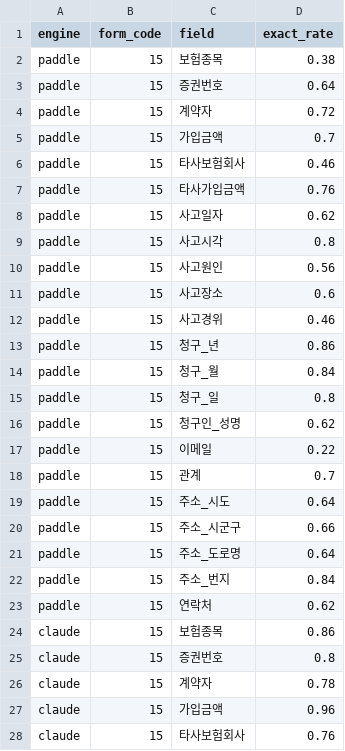
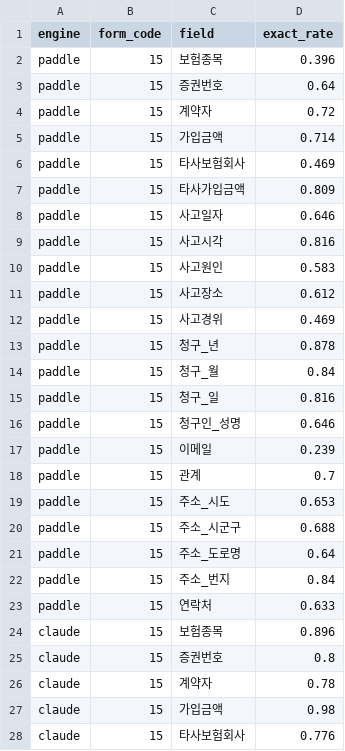
Before and after one commit to W1nyu/ClaimGuard-KR, a CSV file: results/eval_engine_compare_fields.csv, drawn as a sheet; only a part is shown; the diff covers the shown part only.

```diff
--- a/results/eval_engine_compare_fields.csv
+++ b/results/eval_engine_compare_fields.csv
@@ -1,28 +1,28 @@
 engine,form_code,field,exact_rate
-paddle,15,보험종목,0.38
+paddle,15,보험종목,0.396
 paddle,15,증권번호,0.64
 paddle,15,계약자,0.72
-paddle,15,가입금액,0.7
-paddle,15,타사보험회사,0.46
-paddle,15,타사가입금액,0.76
-paddle,15,사고일자,0.62
-paddle,15,사고시각,0.8
-paddle,15,사고원인,0.56
-paddle,15,사고장소,0.6
-paddle,15,사고경위,0.46
-paddle,15,청구_년,0.86
+paddle,15,가입금액,0.714
+paddle,15,타사보험회사,0.469
+paddle,15,타사가입금액,0.809
+paddle,15,사고일자,0.646
+paddle,15,사고시각,0.816
+paddle,15,사고원인,0.583
+paddle,15,사고장소,0.612
+paddle,15,사고경위,0.469
+paddle,15,청구_년,0.878
 paddle,15,청구_월,0.84
-paddle,15,청구_일,0.8
-paddle,15,청구인_성명,0.62
-paddle,15,이메일,0.22
+paddle,15,청구_일,0.816
+paddle,15,청구인_성명,0.646
+paddle,15,이메일,0.239
 paddle,15,관계,0.7
-paddle,15,주소_시도,0.64
-paddle,15,주소_시군구,0.66
+paddle,15,주소_시도,0.653
+paddle,15,주소_시군구,0.688
 paddle,15,주소_도로명,0.64
 paddle,15,주소_번지,0.84
-paddle,15,연락처,0.62
-claude,15,보험종목,0.86
+paddle,15,연락처,0.633
+claude,15,보험종목,0.896
 claude,15,증권번호,0.8
 claude,15,계약자,0.78
-claude,15,가입금액,0.96
-claude,15,타사보험회사,0.76
+claude,15,가입금액,0.98
+claude,15,타사보험회사,0.776
```
Also changed, not shown: 37 edited cells elsewhere in this file, results/eval_decisions.csv, results/eval_decisions_claude.csv, 29 other files.
